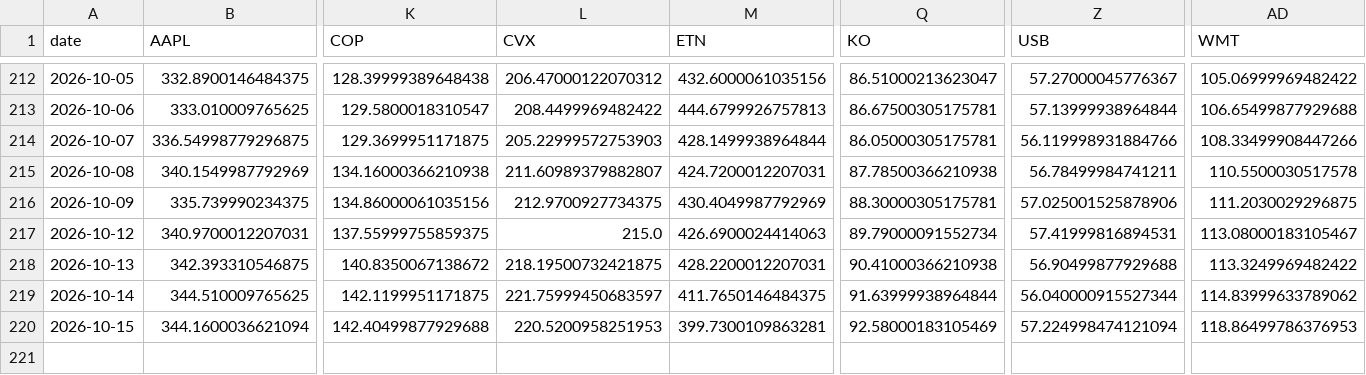
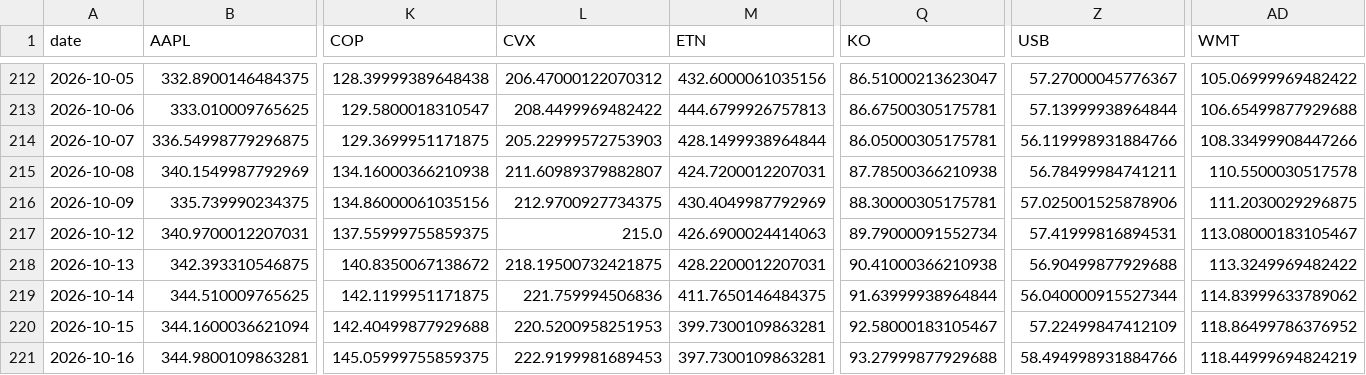
Before and after one commit to icburg27/vitals-machine, a CSV file: data/panel.csv, drawn as a sheet; only a part is shown, gaps mark what is left out; rows hold the shown columns only; the diff names each change by its address in the sheet, - before the commit and + after, or states it on an @@ line.

Commit message:
harvest 2026-10-16

```diff
--- a/data/panel.csv
+++ b/data/panel.csv
-L219 (CVX): 221.75999450683597
+L219 (CVX): 221.759994506836
-Q220 (KO): 92.58000183105469
+Q220 (KO): 92.58000183105467
-Z220 (USB): 57.224998474121094
+Z220 (USB): 57.22499847412109
-AD220 (WMT): 118.86499786376953
+AD220 (WMT): 118.86499786376952
+row 221: 2026-10-16 | 344.9800109863281 | 145.05999755859375 | 222.9199981689453 | 397.7300109863281 | 93.27999877929688 | 58.494998931884766 | 118.44999694824219
```
